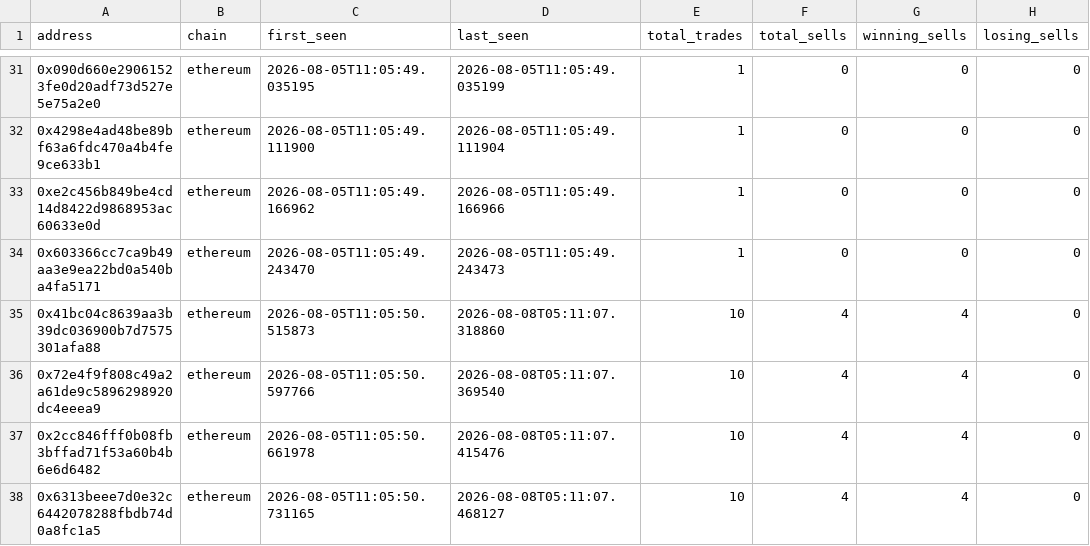
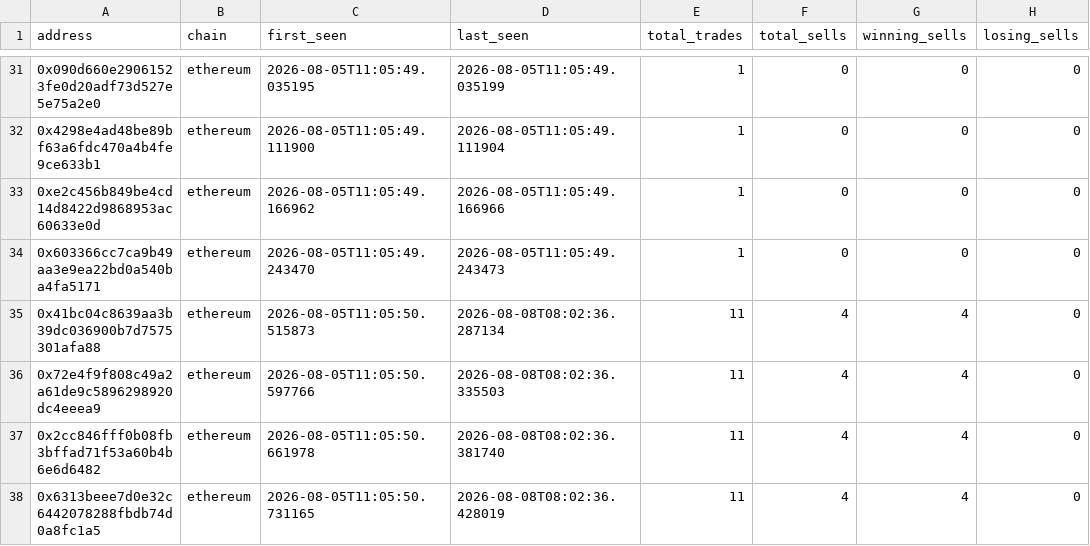
Before and after one commit to khosroabadi-m/Smart-Whale-Tracker, a CSV file: data/wallets.csv, drawn as a sheet; only a part is shown, gaps mark what is left out; the diff covers the shown part only; the diff names each change by its address in the sheet, - before the commit and + after, or states it on an @@ line.

```diff
--- a/data/wallets.csv
+++ b/data/wallets.csv
-D35 (last_seen): 2026-08-08T05:11:07.318860
+D35 (last_seen): 2026-08-08T08:02:36.287134
-E35:E38 (total_trades): 10
+E35:E38 (total_trades): 11
-D36 (last_seen): 2026-08-08T05:11:07.369540
+D36 (last_seen): 2026-08-08T08:02:36.335503
-D37 (last_seen): 2026-08-08T05:11:07.415476
+D37 (last_seen): 2026-08-08T08:02:36.381740
-D38 (last_seen): 2026-08-08T05:11:07.468127
+D38 (last_seen): 2026-08-08T08:02:36.428019
```
Also changed, not shown: 44 edited cells elsewhere in this file, data/sells.csv, data/trades.csv.
